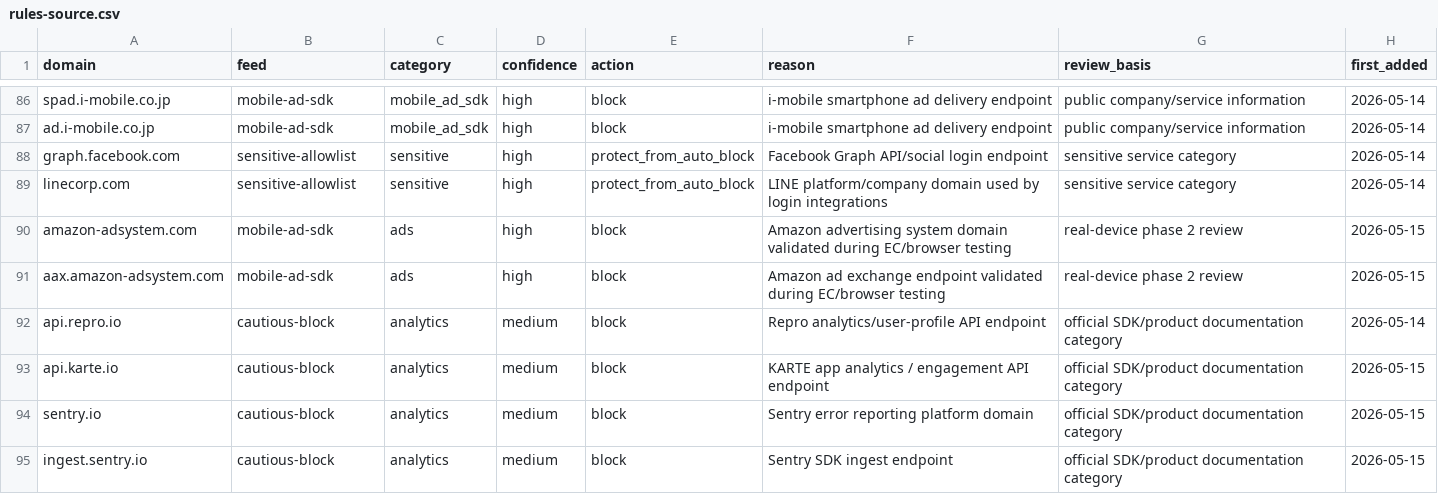
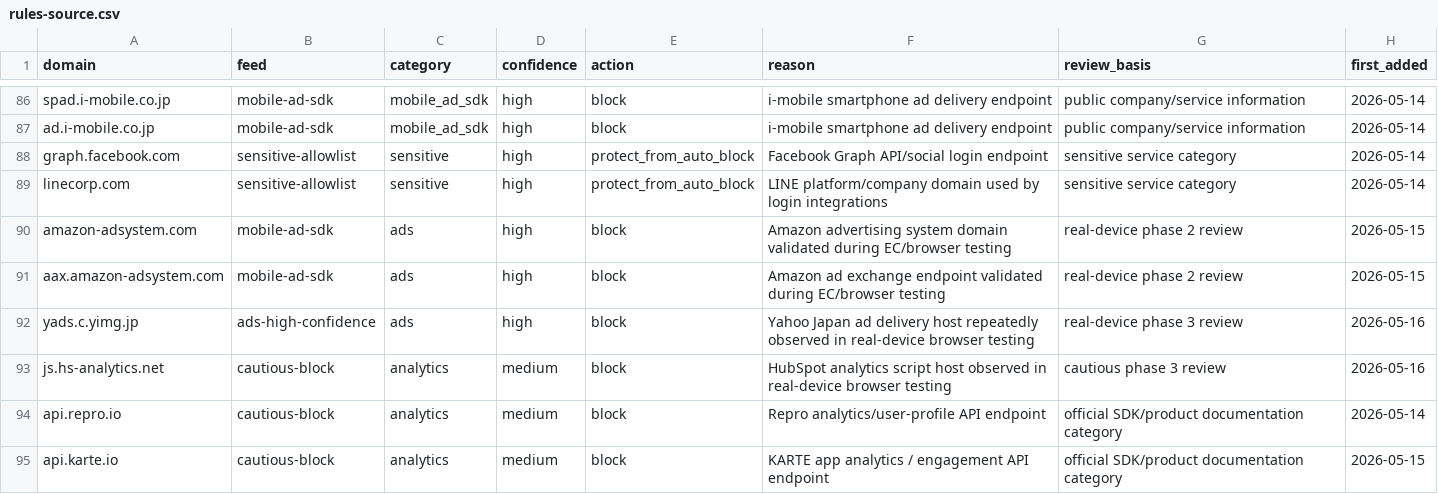
Before and after one commit to 2zTakaya/ad-filter-pro-public, a CSV file: source/rules-source.csv, drawn as a sheet; only a part is shown, gaps mark what is left out; the shorter side is filled out with more unchanged rows; the diff names each change by its address in the sheet, - before the commit and + after, or states it on an @@ line.

Commit message:
Promote phase 3 browser candidates

```diff
--- a/source/rules-source.csv
+++ b/source/rules-source.csv
+row 92: yads.c.yimg.jp | ads-high-confidence | ads | high | block | Yahoo Japan ad delivery host repeatedly observed in real-device browser testing | real-device phase 3 review | 2026-05-16
+row 93: js.hs-analytics.net | cautious-block | analytics | medium | block | HubSpot analytics script host observed in real-device browser testing | cautious phase 3 review | 2026-05-16
```
Also changed, not shown: 4 other files.
